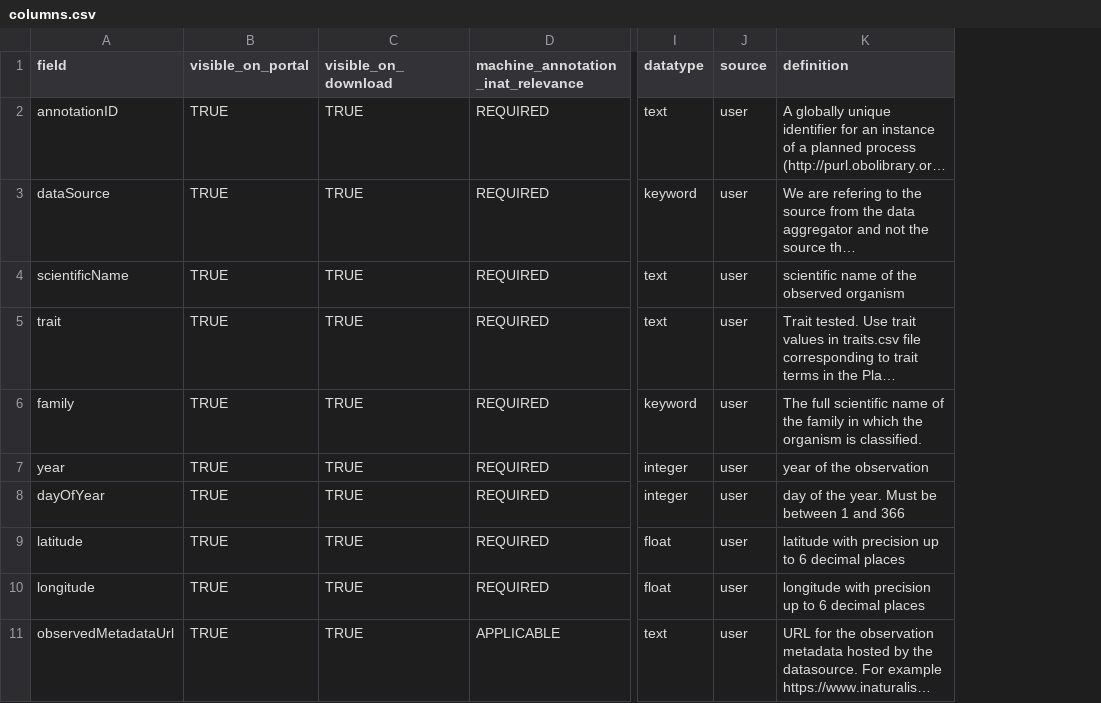
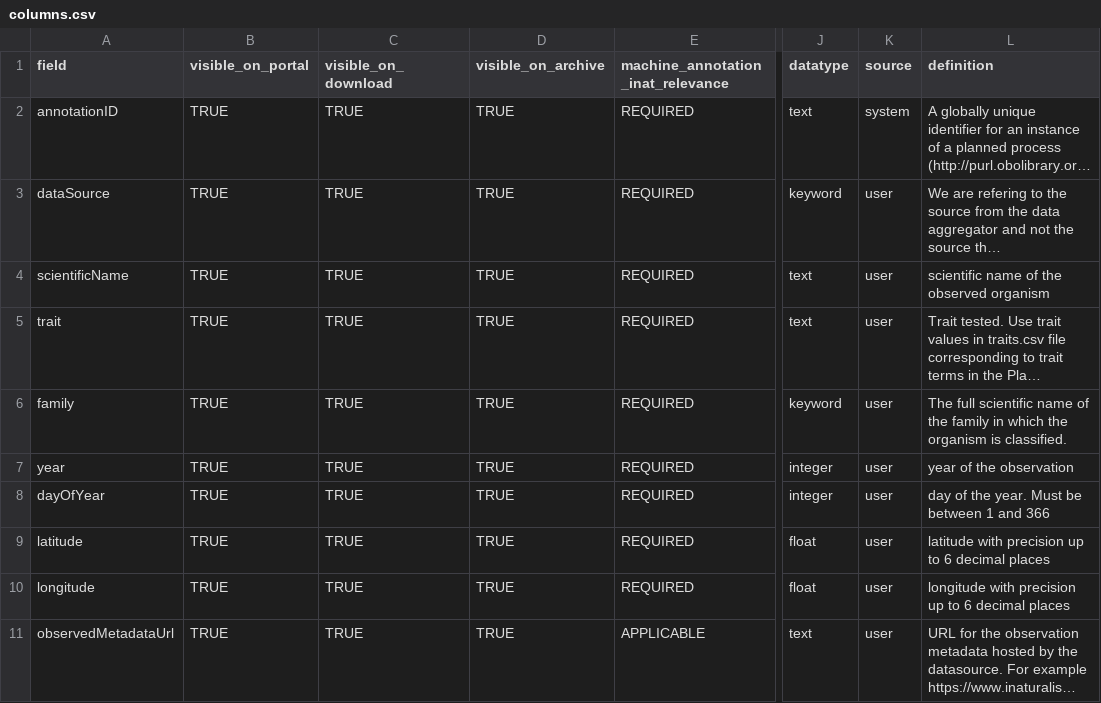
Before and after one commit to Phenobase/phenobase_data, a CSV file: data/columns.csv, drawn as a sheet; only a part is shown, gaps mark what is left out; long unchanged cells end in …; addresses are those after the commit; the diff covers the shown part only; the diff names each change by its address in the sheet, - before the commit and + after, or states it on an @@ line.

```diff
--- a/data/columns.csv
+++ b/data/columns.csv
+column D (visible_on_archive), rows 2-11: all TRUE
-K2 (source): user
+K2 (source): system
```
Also changed, not shown: 2 removed rows and 3 edited cells elsewhere in this file, data/traits.csv, 2 other files.
